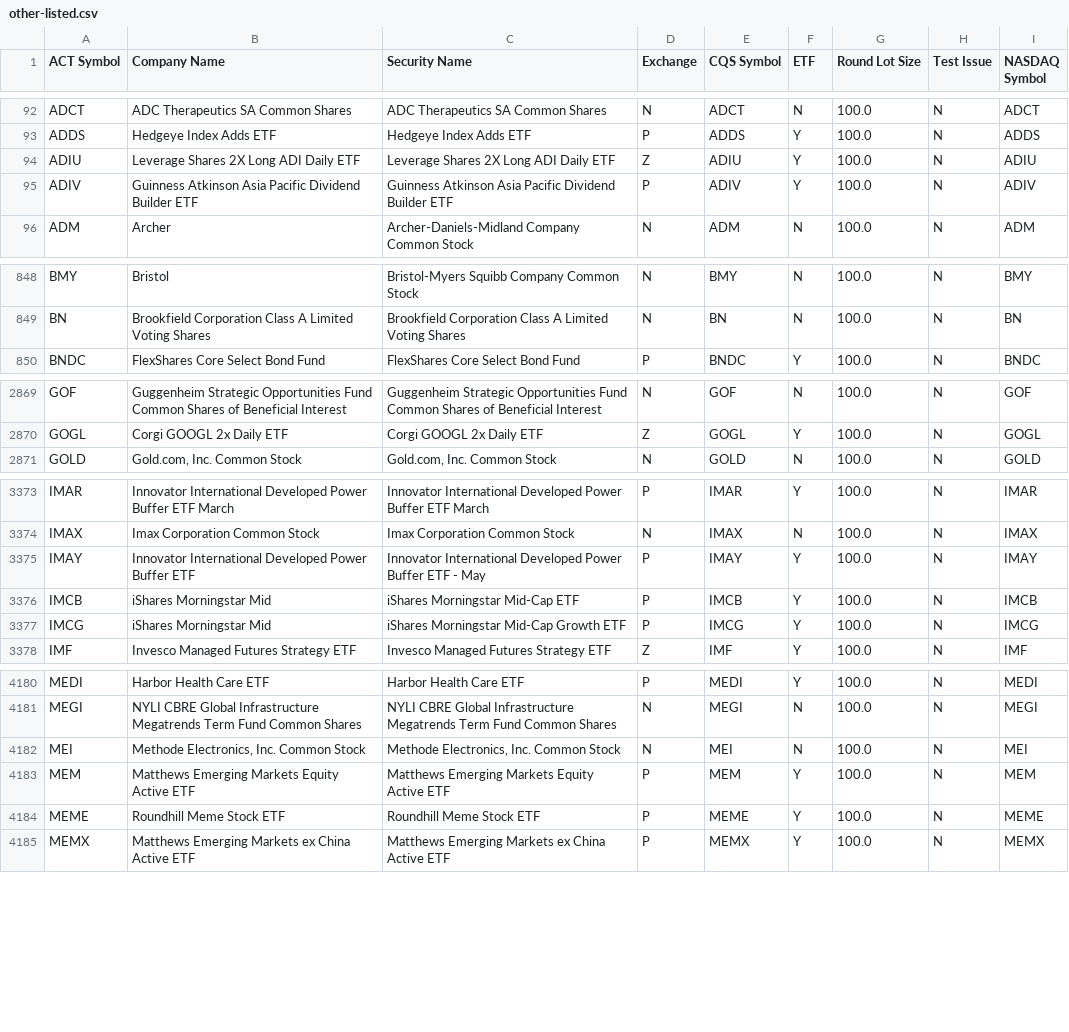
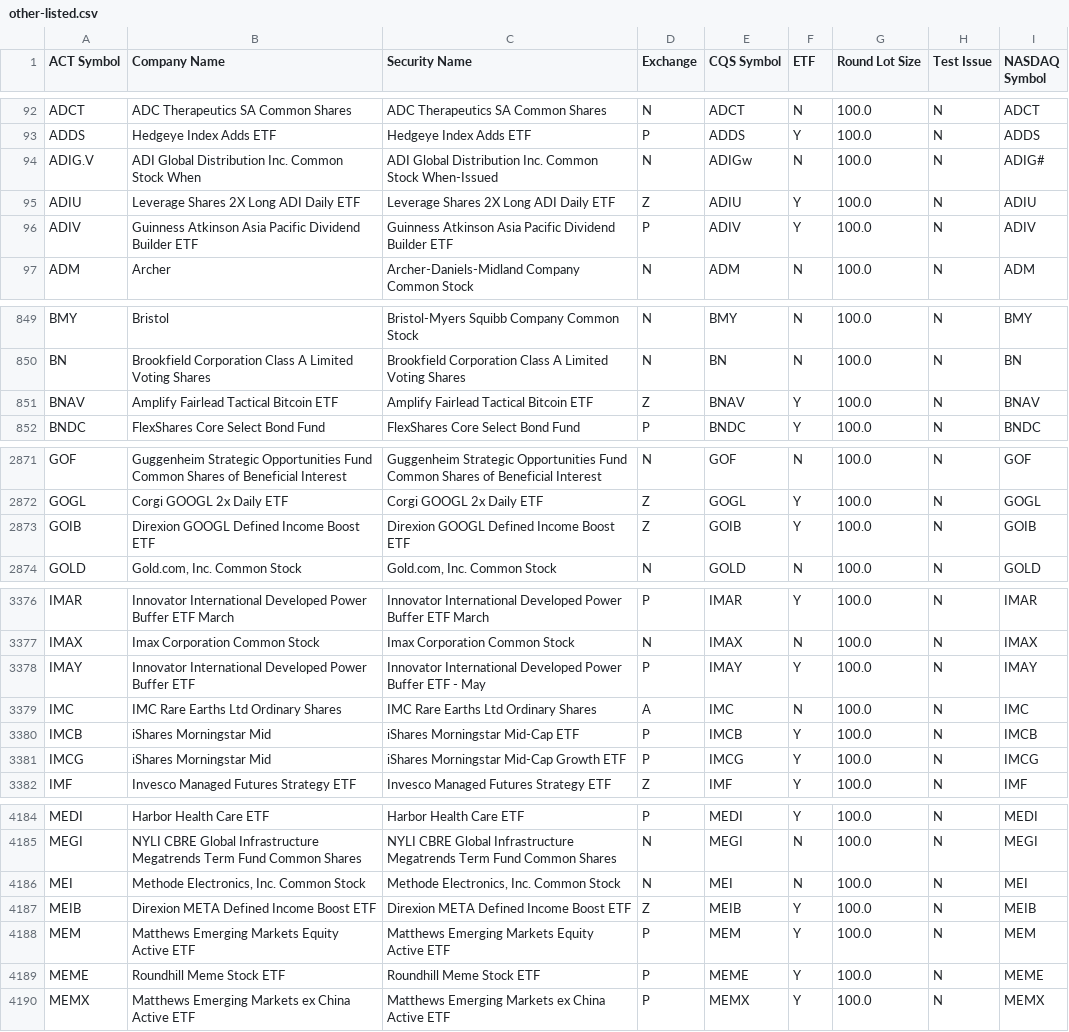
Before and after one commit to datasets/nyse-other-listings, a CSV file: data/other-listed.csv, drawn as a sheet; only a part is shown, gaps mark what is left out; the diff covers the shown part only; the diff names each change by its address in the sheet, - before the commit and + after, or states it on an @@ line.

```diff
--- a/data/other-listed.csv
+++ b/data/other-listed.csv
+row 94: ADIG.V | ADI Global Distribution Inc. Common Stock When | ADI Global Distribution Inc. Common Stock When-Issued | N | ADIGw | N | 100.0 | N | ADIG#
+row 851: BNAV | Amplify Fairlead Tactical Bitcoin ETF | Amplify Fairlead Tactical Bitcoin ETF | Z | BNAV | Y | 100.0 | N | BNAV
+row 2873: GOIB | Direxion GOOGL Defined Income Boost ETF | Direxion GOOGL Defined Income Boost ETF | Z | GOIB | Y | 100.0 | N | GOIB
+row 3379: IMC | IMC Rare Earths Ltd Ordinary Shares | IMC Rare Earths Ltd Ordinary Shares | A | IMC | N | 100.0 | N | IMC
+row 4187: MEIB | Direxion META Defined Income Boost ETF | Direxion META Defined Income Boost ETF | Z | MEIB | Y | 100.0 | N | MEIB
```
Also changed, not shown: 6 added rows and 26 edited cells elsewhere in this file, data/nyse-listed.csv.
